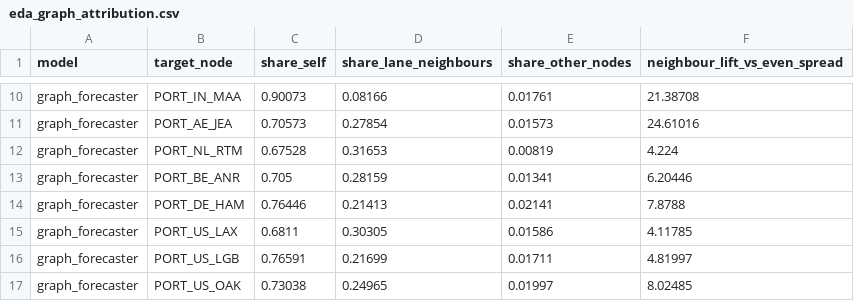
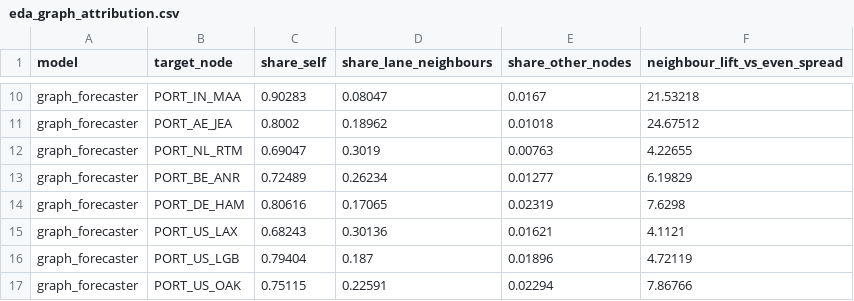
Before and after one commit to Beni-18/AI_Powered_Prediction_of_Global_Supply_Chain_Logistics_Bottlenecks, a CSV file: Stage02_DL/reports/eda_graph_attribution.csv, drawn as a sheet; only a part is shown, gaps mark what is left out; the diff covers the shown part only; the diff names each change by its address in the sheet, - before the commit and + after, or states it on an @@ line.

```diff
--- a/Stage02_DL/reports/eda_graph_attribution.csv
+++ b/Stage02_DL/reports/eda_graph_attribution.csv
-C10 (share_self): 0.90073
+C10 (share_self): 0.90283
-D10 (share_lane_neighbours): 0.08166
+D10 (share_lane_neighbours): 0.08047
-E10 (share_other_nodes): 0.01761
+E10 (share_other_nodes): 0.0167
-F10 (neighbour_lift_vs_even_spread): 21.38708
+F10 (neighbour_lift_vs_even_spread): 21.53218
-C11 (share_self): 0.70573
+C11 (share_self): 0.8002
-D11 (share_lane_neighbours): 0.27854
+D11 (share_lane_neighbours): 0.18962
-E11 (share_other_nodes): 0.01573
+E11 (share_other_nodes): 0.01018
-F11 (neighbour_lift_vs_even_spread): 24.61016
+F11 (neighbour_lift_vs_even_spread): 24.67512
-C12 (share_self): 0.67528
+C12 (share_self): 0.69047
-D12 (share_lane_neighbours): 0.31653
+D12 (share_lane_neighbours): 0.3019
-E12 (share_other_nodes): 0.00819
+E12 (share_other_nodes): 0.00763
-F12 (neighbour_lift_vs_even_spread): 4.224
+F12 (neighbour_lift_vs_even_spread): 4.22655
-C13 (share_self): 0.705
+C13 (share_self): 0.72489
-D13 (share_lane_neighbours): 0.28159
+D13 (share_lane_neighbours): 0.26234
-E13 (share_other_nodes): 0.01341
+E13 (share_other_nodes): 0.01277
-F13 (neighbour_lift_vs_even_spread): 6.20446
+F13 (neighbour_lift_vs_even_spread): 6.19829
-C14 (share_self): 0.76446
+C14 (share_self): 0.80616
-D14 (share_lane_neighbours): 0.21413
+D14 (share_lane_neighbours): 0.17065
-E14 (share_other_nodes): 0.02141
+E14 (share_other_nodes): 0.02319
-F14 (neighbour_lift_vs_even_spread): 7.8788
+F14 (neighbour_lift_vs_even_spread): 7.6298
-C15 (share_self): 0.6811
+C15 (share_self): 0.68243
-D15 (share_lane_neighbours): 0.30305
+D15 (share_lane_neighbours): 0.30136
-E15 (share_other_nodes): 0.01586
+E15 (share_other_nodes): 0.01621
-F15 (neighbour_lift_vs_even_spread): 4.11785
+F15 (neighbour_lift_vs_even_spread): 4.1121
-C16 (share_self): 0.76591
+C16 (share_self): 0.79404
-D16 (share_lane_neighbours): 0.21699
+D16 (share_lane_neighbours): 0.187
-E16 (share_other_nodes): 0.01711
+E16 (share_other_nodes): 0.01896
-F16 (neighbour_lift_vs_even_spread): 4.81997
+F16 (neighbour_lift_vs_even_spread): 4.72119
-C17 (share_self): 0.73038
+C17 (share_self): 0.75115
-D17 (share_lane_neighbours): 0.24965
+D17 (share_lane_neighbours): 0.22591
-E17 (share_other_nodes): 0.01997
+E17 (share_other_nodes): 0.02294
-F17 (neighbour_lift_vs_even_spread): 8.02485
+F17 (neighbour_lift_vs_even_spread): 7.86766
```
Also changed, not shown: 76 edited cells elsewhere in this file, Stage02_DL/reports/eda_attention_by_lag.csv, Stage02_DL/reports/eda_attribution_channels.csv, 10 other files.
